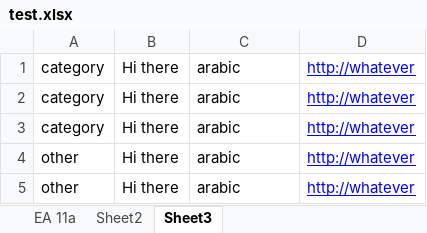
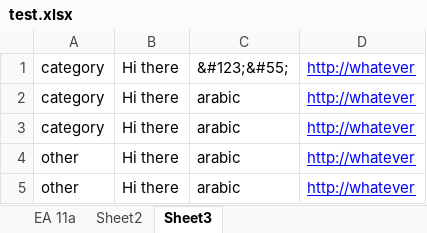
Before and after one commit to BYU-ARCLITE/Arabic-Vocab-Page-Creator, an Excel workbook: src/main/resources/test.xlsx, sheet Sheet3, drawn as a sheet; values as stored, in another font and other column widths than the file's, no borders; the diff names each change by its address in the sheet, - before the commit and + after, or states it on an @@ line.

```diff
--- a/src/main/resources/test.xlsx (sheet Sheet3)
+++ b/src/main/resources/test.xlsx (sheet Sheet3)
-C1: arabic
+C1: &#123;&#55;
```
Also changed, not shown: 3 other files.
